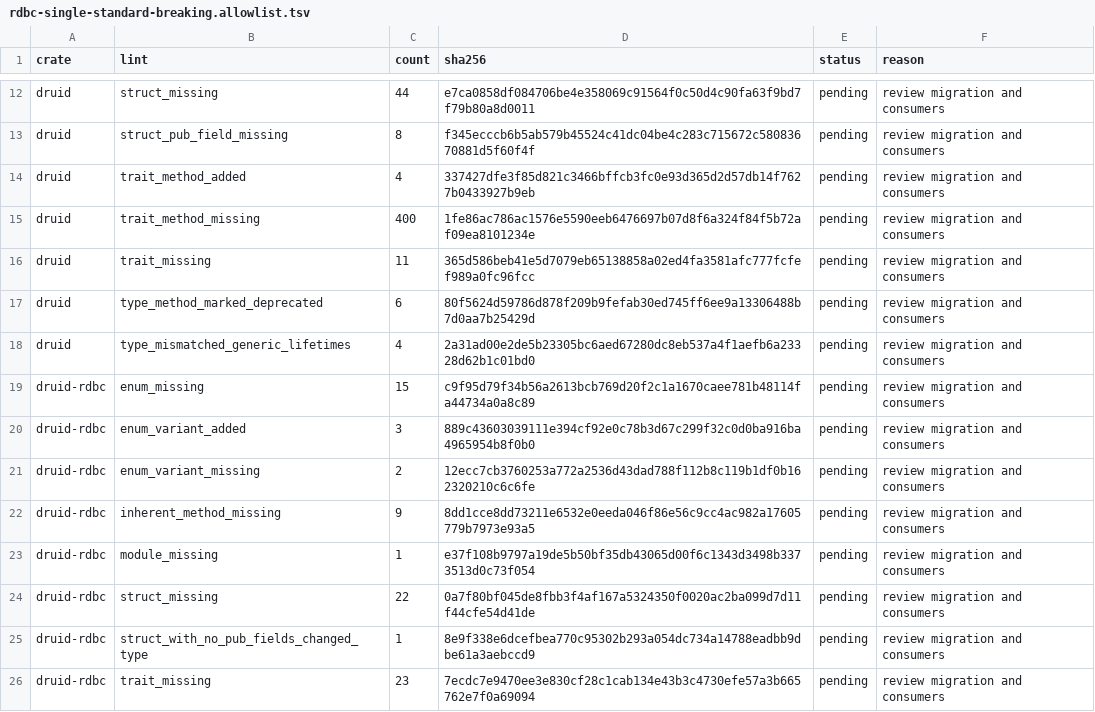
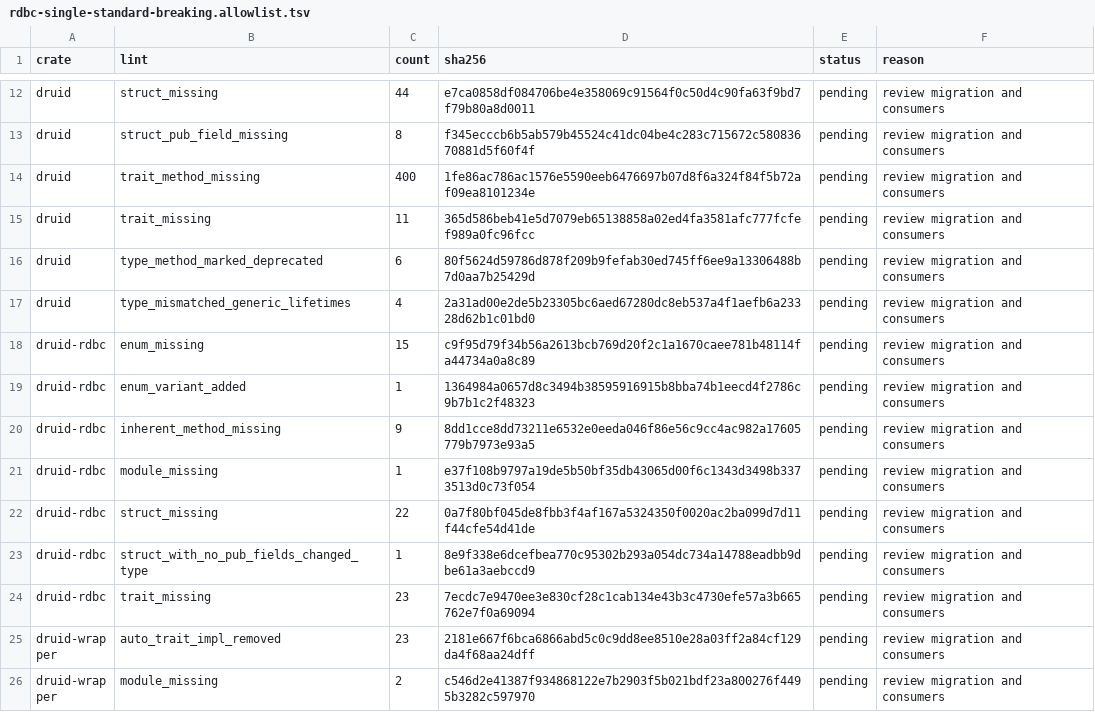
Before and after one commit to easy-4-rust/druid-rust, a TSV file: api/rdbc-single-standard-breaking.allowlist.tsv, drawn as a sheet; only a part is shown, gaps mark what is left out; the shorter side is filled out with more unchanged rows.

Commit message:
chore(api): align pending SemVer findings with observed report

```diff
--- a/api/rdbc-single-standard-breaking.allowlist.tsv
+++ b/api/rdbc-single-standard-breaking.allowlist.tsv
@@ -13,3 +13,2 @@ druid	struct_missing	44	e7ca0858df084706be4e358069c91564f0c50d4c90fa63f9bd7f79b8
 druid	struct_pub_field_missing	8	f345ecccb6b5ab579b45524c41dc04be4c283c715672c58083670881d5f60f4f	pending	review migration and consumers
-druid	trait_method_added	4	337427dfe3f85d821c3466bffcb3fc0e93d365d2d57db14f7627b0433927b9eb	pending	review migration and consumers
 druid	trait_method_missing	400	1fe86ac786ac1576e5590eeb6476697b07d8f6a324f84f5b72af09ea8101234e	pending	review migration and consumers
@@ -19,4 +18,3 @@ druid	type_mismatched_generic_lifetimes	4	2a31ad00e2de5b23305bc6aed67280dc8eb537
 druid-rdbc	enum_missing	15	c9f95d79f34b56a2613bcb769d20f2c1a1670caee781b48114fa44734a0a8c89	pending	review migration and consumers
-druid-rdbc	enum_variant_added	3	889c43603039111e394cf92e0c78b3d67c299f32c0d0ba916ba4965954b8f0b0	pending	review migration and consumers
-druid-rdbc	enum_variant_missing	2	12ecc7cb3760253a772a2536d43dad788f112b8c119b1df0b162320210c6c6fe	pending	review migration and consumers
+druid-rdbc	enum_variant_added	1	1364984a0657d8c3494b38595916915b8bba74b1eecd4f2786c9b7b1c2f48323	pending	review migration and consumers
 druid-rdbc	inherent_method_missing	9	8dd1cce8dd73211e6532e0eeda046f86e56c9cc4ac982a17605779b7973e93a5	pending	review migration and consumers
```
